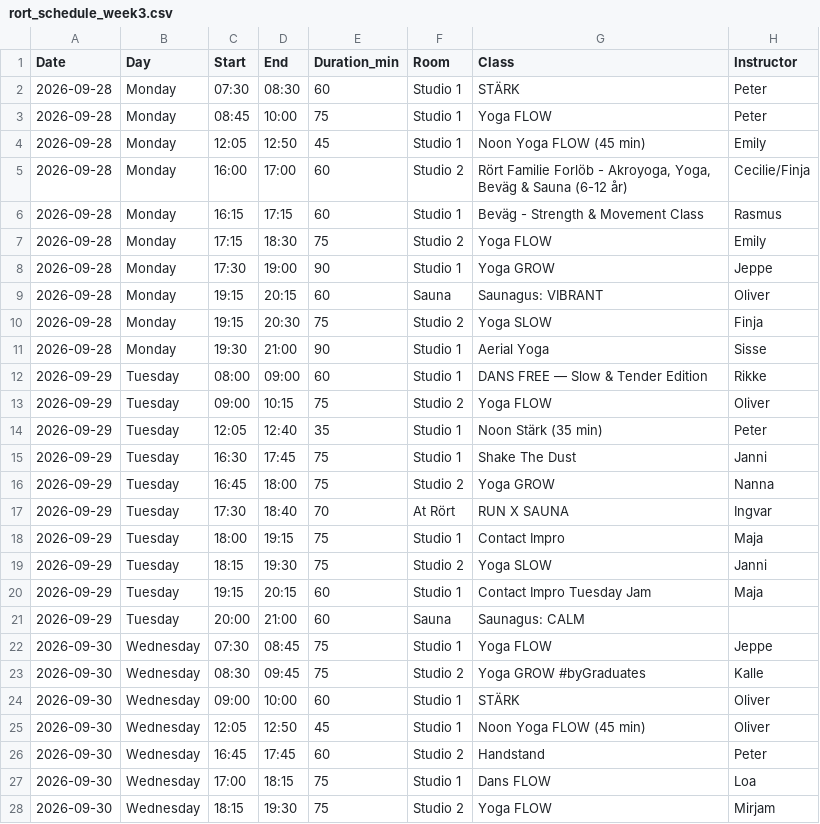
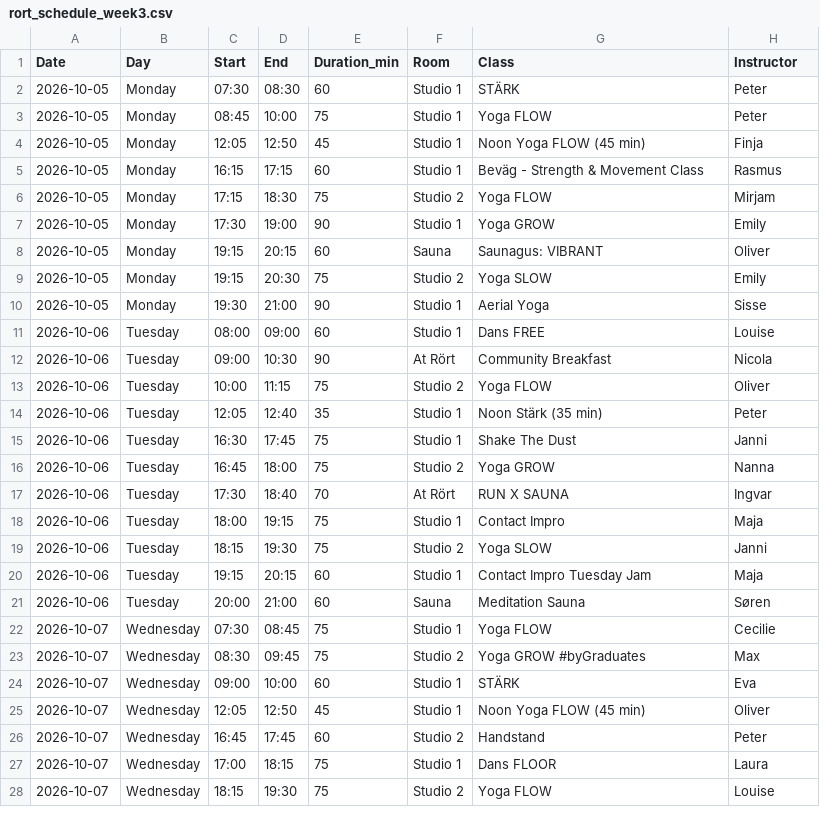
Before and after one commit to FreddyAngelo/rort-calendar, a CSV file: data/rort_schedule_week3.csv, drawn as a sheet; only a part is shown; the diff covers the shown part only.

```diff
--- a/data/rort_schedule_week3.csv
+++ b/data/rort_schedule_week3.csv
@@ -1,28 +1,28 @@
 Date,Day,Start,End,Duration_min,Room,Class,Instructor
-2026-09-28,Monday,07:30,08:30,60,Studio 1,STÄRK,Peter
-2026-09-28,Monday,08:45,10:00,75,Studio 1,Yoga FLOW,Peter
-2026-09-28,Monday,12:05,12:50,45,Studio 1,Noon Yoga FLOW (45 min),Emily
-2026-09-28,Monday,16:00,17:00,60,Studio 2,"Rört Familie Forlöb - Akroyoga, Yoga, Beväg & Sauna (6-12 år)",Cecilie/Finja
-2026-09-28,Monday,16:15,17:15,60,Studio 1,Beväg - Strength & Movement Class,Rasmus
-2026-09-28,Monday,17:15,18:30,75,Studio 2,Yoga FLOW,Emily
-2026-09-28,Monday,17:30,19:00,90,Studio 1,Yoga GROW,Jeppe
-2026-09-28,Monday,19:15,20:15,60,Sauna,Saunagus: VIBRANT,Oliver
-2026-09-28,Monday,19:15,20:30,75,Studio 2,Yoga SLOW,Finja
-2026-09-28,Monday,19:30,21:00,90,Studio 1,Aerial Yoga,Sisse
-2026-09-29,Tuesday,08:00,09:00,60,Studio 1,DANS FREE — Slow & Tender Edition,Rikke
-2026-09-29,Tuesday,09:00,10:15,75,Studio 2,Yoga FLOW,Oliver
-2026-09-29,Tuesday,12:05,12:40,35,Studio 1,Noon Stärk (35 min),Peter
-2026-09-29,Tuesday,16:30,17:45,75,Studio 1,Shake The Dust,Janni
-2026-09-29,Tuesday,16:45,18:00,75,Studio 2,Yoga GROW,Nanna
-2026-09-29,Tuesday,17:30,18:40,70,At Rört,RUN X SAUNA,Ingvar
-2026-09-29,Tuesday,18:00,19:15,75,Studio 1,Contact Impro,Maja
-2026-09-29,Tuesday,18:15,19:30,75,Studio 2,Yoga SLOW,Janni
-2026-09-29,Tuesday,19:15,20:15,60,Studio 1,Contact Impro Tuesday Jam,Maja
-2026-09-29,Tuesday,20:00,21:00,60,Sauna,Saunagus: CALM,
-2026-09-30,Wednesday,07:30,08:45,75,Studio 1,Yoga FLOW,Jeppe
-2026-09-30,Wednesday,08:30,09:45,75,Studio 2,Yoga GROW #byGraduates,Kalle
-2026-09-30,Wednesday,09:00,10:00,60,Studio 1,STÄRK,Oliver
-2026-09-30,Wednesday,12:05,12:50,45,Studio 1,Noon Yoga FLOW (45 min),Oliver
-2026-09-30,Wednesday,16:45,17:45,60,Studio 2,Handstand,Peter
-2026-09-30,Wednesday,17:00,18:15,75,Studio 1,Dans FLOW,Loa
-2026-09-30,Wednesday,18:15,19:30,75,Studio 2,Yoga FLOW,Mirjam
+2026-10-05,Monday,07:30,08:30,60,Studio 1,STÄRK,Peter
+2026-10-05,Monday,08:45,10:00,75,Studio 1,Yoga FLOW,Peter
+2026-10-05,Monday,12:05,12:50,45,Studio 1,Noon Yoga FLOW (45 min),Finja
+2026-10-05,Monday,16:15,17:15,60,Studio 1,Beväg - Strength & Movement Class,Rasmus
+2026-10-05,Monday,17:15,18:30,75,Studio 2,Yoga FLOW,Mirjam
+2026-10-05,Monday,17:30,19:00,90,Studio 1,Yoga GROW,Emily
+2026-10-05,Monday,19:15,20:15,60,Sauna,Saunagus: VIBRANT,Oliver
+2026-10-05,Monday,19:15,20:30,75,Studio 2,Yoga SLOW,Emily
+2026-10-05,Monday,19:30,21:00,90,Studio 1,Aerial Yoga,Sisse
+2026-10-06,Tuesday,08:00,09:00,60,Studio 1,Dans FREE,Louise
+2026-10-06,Tuesday,09:00,10:30,90,At Rört,Community Breakfast,Nicola
+2026-10-06,Tuesday,10:00,11:15,75,Studio 2,Yoga FLOW,Oliver
+2026-10-06,Tuesday,12:05,12:40,35,Studio 1,Noon Stärk (35 min),Peter
+2026-10-06,Tuesday,16:30,17:45,75,Studio 1,Shake The Dust,Janni
+2026-10-06,Tuesday,16:45,18:00,75,Studio 2,Yoga GROW,Nanna
+2026-10-06,Tuesday,17:30,18:40,70,At Rört,RUN X SAUNA,Ingvar
+2026-10-06,Tuesday,18:00,19:15,75,Studio 1,Contact Impro,Maja
+2026-10-06,Tuesday,18:15,19:30,75,Studio 2,Yoga SLOW,Janni
+2026-10-06,Tuesday,19:15,20:15,60,Studio 1,Contact Impro Tuesday Jam,Maja
+2026-10-06,Tuesday,20:00,21:00,60,Sauna,Meditation Sauna,Søren
+2026-10-07,Wednesday,07:30,08:45,75,Studio 1,Yoga FLOW,Cecilie
+2026-10-07,Wednesday,08:30,09:45,75,Studio 2,Yoga GROW #byGraduates,Max
+2026-10-07,Wednesday,09:00,10:00,60,Studio 1,STÄRK,Eva
+2026-10-07,Wednesday,12:05,12:50,45,Studio 1,Noon Yoga FLOW (45 min),Oliver
+2026-10-07,Wednesday,16:45,17:45,60,Studio 2,Handstand,Peter
+2026-10-07,Wednesday,17:00,18:15,75,Studio 1,Dans FLOOR,Laura
+2026-10-07,Wednesday,18:15,19:30,75,Studio 2,Yoga FLOW,Louise
```
Also changed, not shown: 1 added row, 2 removed rows and 38 edited cells elsewhere in this file, data/rort_schedule_week11.csv, data/rort_schedule_week2.csv, 8 other files.
